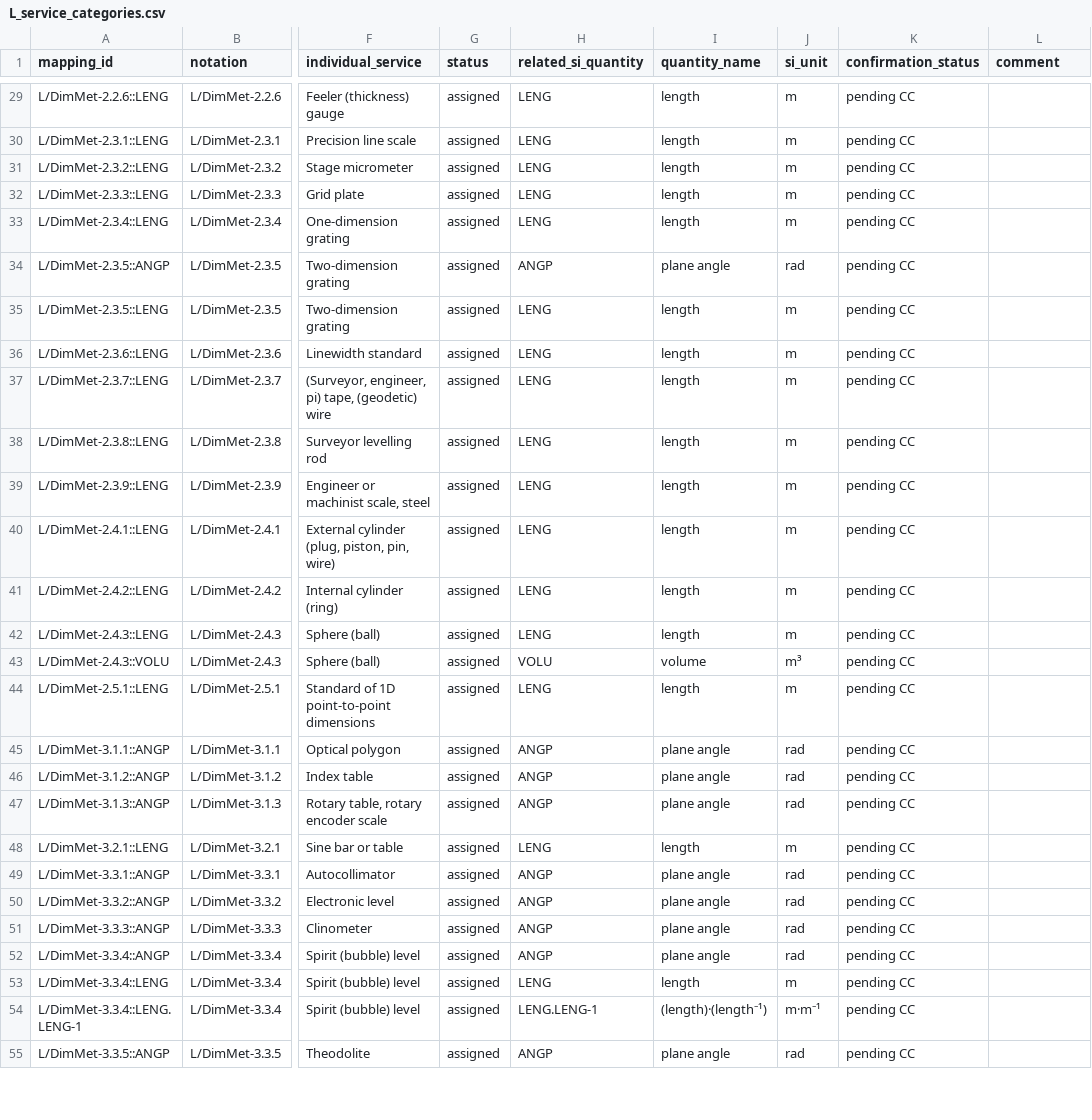
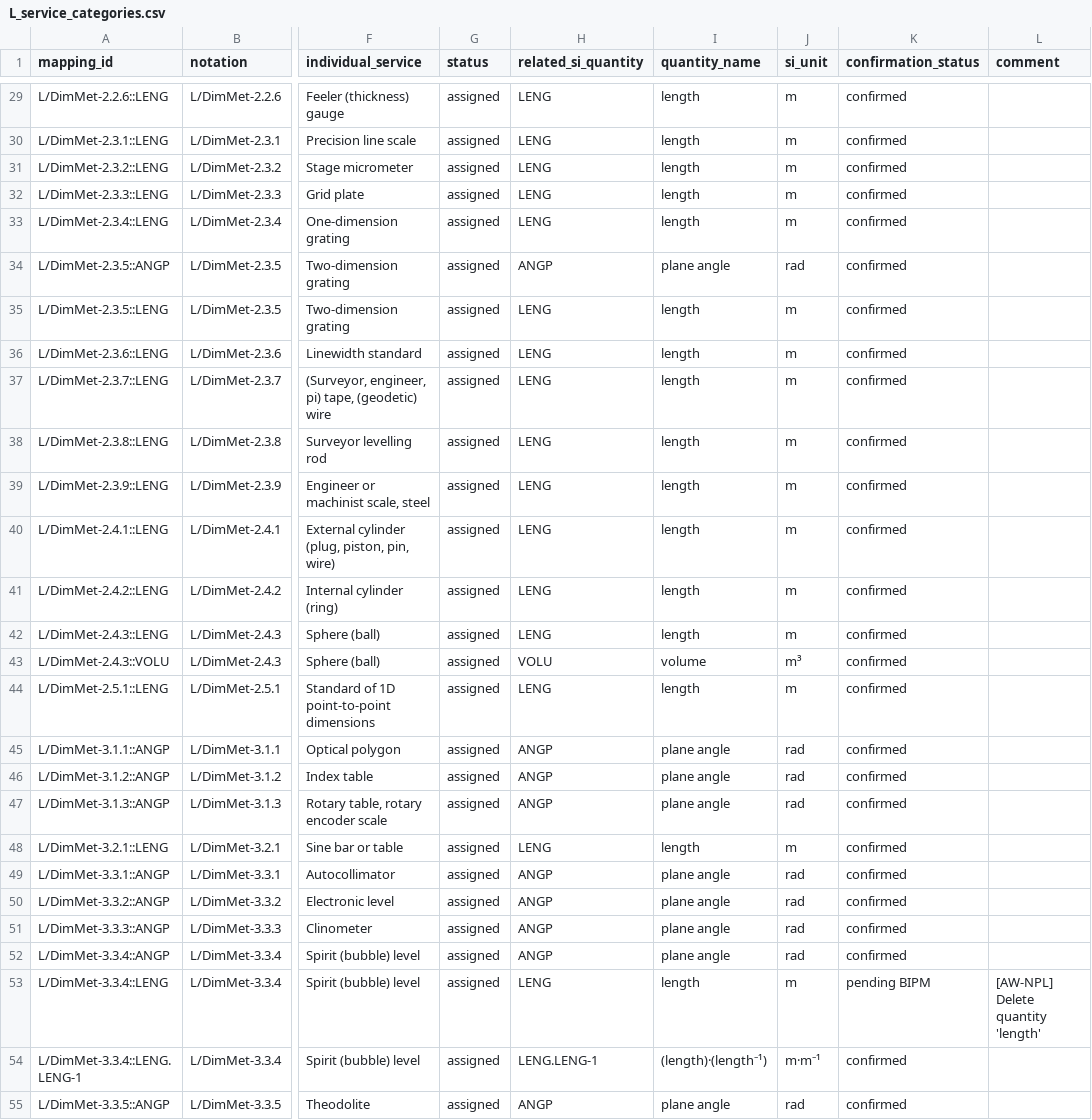
Before and after one commit to Crparedes/service_category_mapping, a CSV file: generated/L_service_categories.csv, drawn as a sheet; only a part is shown, gaps mark what is left out; the diff covers the shown part only; the diff names each change by its address in the sheet, - before the commit and + after, or states it on an @@ line.

```diff
--- a/generated/L_service_categories.csv
+++ b/generated/L_service_categories.csv
-K29:K52 (confirmation_status): pending CC
+K29:K52 (confirmation_status): confirmed
-K53 (confirmation_status): pending CC
+K53 (confirmation_status): pending BIPM
-L53 (comment): (empty)
+L53 (comment): [AW-NPL] Delete quantity 'length'
-K54:K55 (confirmation_status): pending CC
+K54:K55 (confirmation_status): confirmed
```
Also changed, not shown: 128 edited cells elsewhere in this file, annotations/L_annotations.csv, 1 other file.
